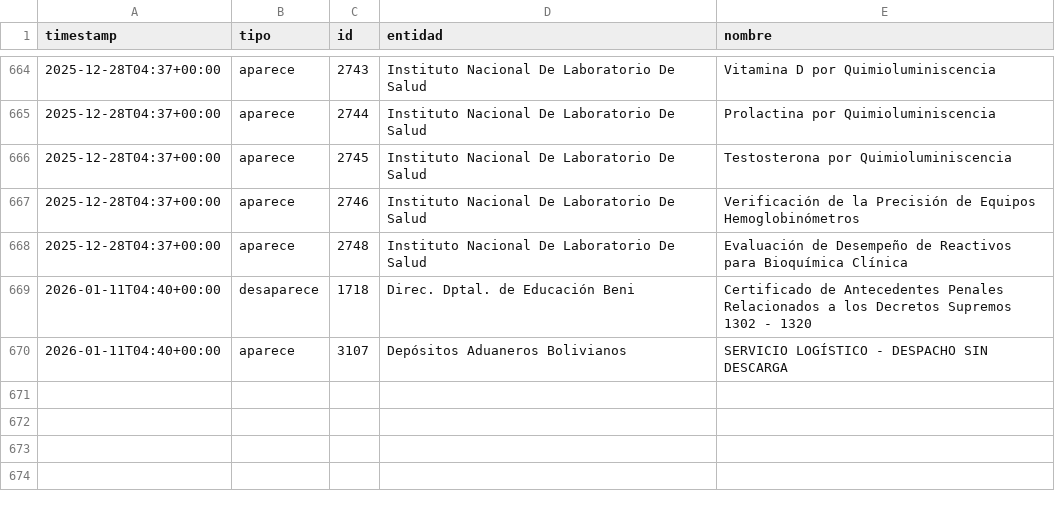
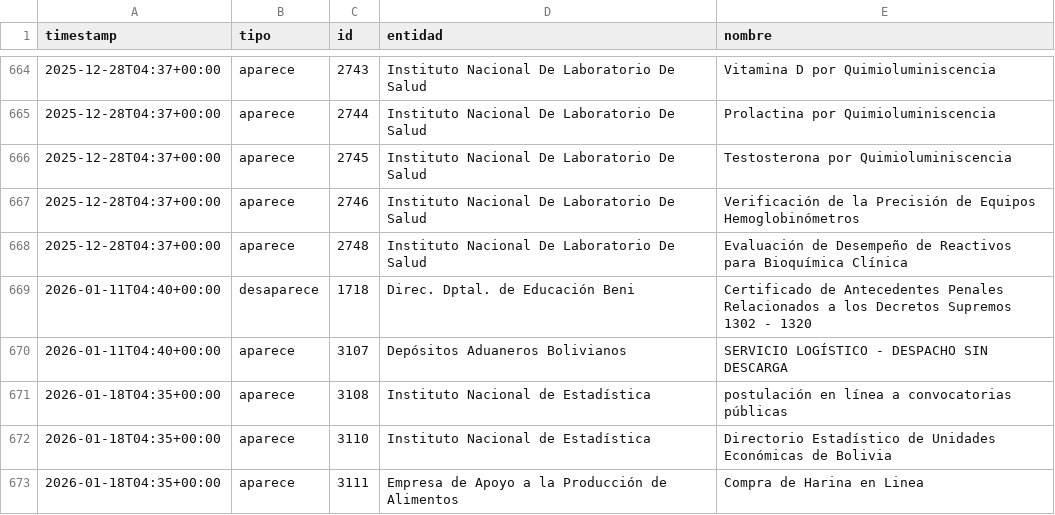
Before and after one commit to datosbolivia/tramites-bo, a CSV file: adiciones.csv, drawn as a sheet; only a part is shown, gaps mark what is left out; the diff names each change by its address in the sheet, - before the commit and + after, or states it on an @@ line.

```diff
--- a/adiciones.csv
+++ b/adiciones.csv
+row 671: 2026-01-18T04:35+00:00 | aparece | 3108 | Instituto Nacional de Estadística | postulación en línea a convocatorias públicas
+row 672: 2026-01-18T04:35+00:00 | aparece | 3110 | Instituto Nacional de Estadística | Directorio Estadístico de Unidades Económicas de Bolivia
+row 673: 2026-01-18T04:35+00:00 | aparece | 3111 | Empresa de Apoyo a la Producción de Alimentos | Compra de Harina en Linea
```
Also changed, not shown: 2 other files.
